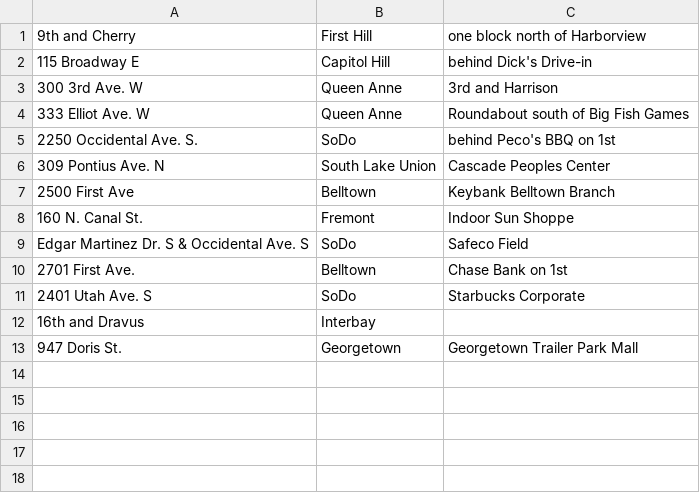
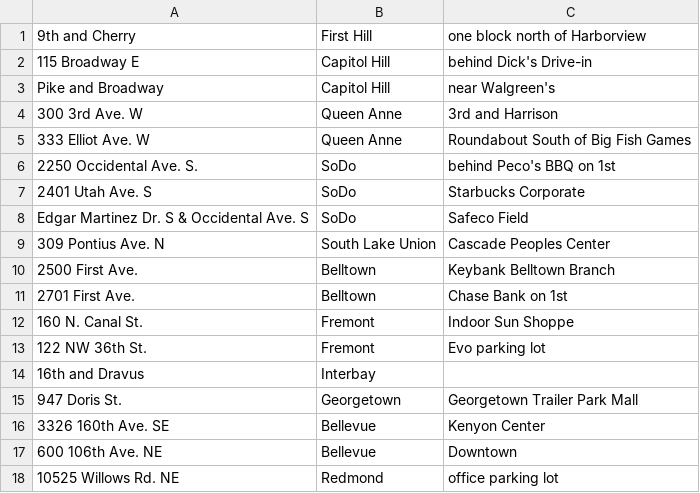
Before and after one commit to jmartenstein/streetfood, a CSV file: data/locations.csv, drawn as a sheet.

```diff
--- a/data/locations.csv
+++ b/data/locations.csv
@@ -2,12 +2,17 @@
 115 Broadway E,Capitol Hill,behind Dick's Drive-in
+Pike and Broadway,Capitol Hill,near Walgreen's
 300 3rd Ave. W,Queen Anne,3rd and Harrison
-333 Elliot Ave. W,Queen Anne,Roundabout south of Big Fish Games
+333 Elliot Ave. W,Queen Anne,Roundabout South of Big Fish Games
 2250 Occidental Ave. S.,SoDo,behind Peco's BBQ on 1st
+2401 Utah Ave. S,SoDo,Starbucks Corporate
+Edgar Martinez Dr. S & Occidental Ave. S,SoDo,Safeco Field
 309 Pontius Ave. N,South Lake Union,Cascade Peoples Center
-2500 First Ave,Belltown,Keybank Belltown Branch
+2500 First Ave.,Belltown,Keybank Belltown Branch
+2701 First Ave.,Belltown,Chase Bank on 1st
 160 N. Canal St.,Fremont,Indoor Sun Shoppe
-Edgar Martinez Dr. S & Occidental Ave. S,SoDo,Safeco Field
-2701 First Ave.,Belltown,Chase Bank on 1st
-2401 Utah Ave. S,SoDo,Starbucks Corporate
+122 NW 36th St.,Fremont,Evo parking lot
 16th and Dravus,Interbay,
 947 Doris St.,Georgetown,Georgetown Trailer Park Mall
+3326 160th Ave. SE,Bellevue,Kenyon Center
+600 106th Ave. NE,Bellevue,Downtown
+10525 Willows Rd. NE,Redmond,office parking lot
```
Also changed, not shown: data/stops.csv, data/trucks.csv, 2 other files.
